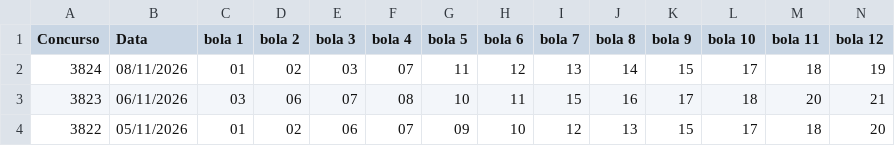
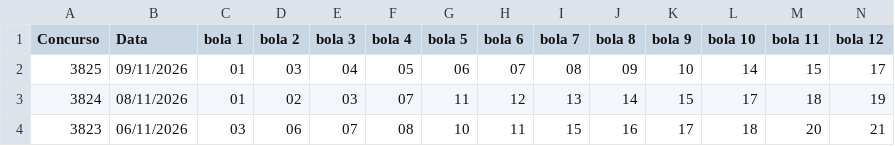
Before and after one commit to PedroAntico/Fauna---Loterias, a CSV file: resultados_lotofacil.csv, drawn as a sheet; only a part is shown; the shorter side is filled out with more unchanged rows; rows hold the shown columns only; the diff names each change by its address in the sheet, - before the commit and + after, or states it on an @@ line.

Commit message:
Update resultados_lotofacil.csv

```diff
--- a/resultados_lotofacil.csv
+++ b/resultados_lotofacil.csv
+row 2: 3825 | 09/11/2026 | 01 | 03 | 04 | 05 | 06 | 07 | 08 | 09 | 10 | 14 | 15 | 17
```
